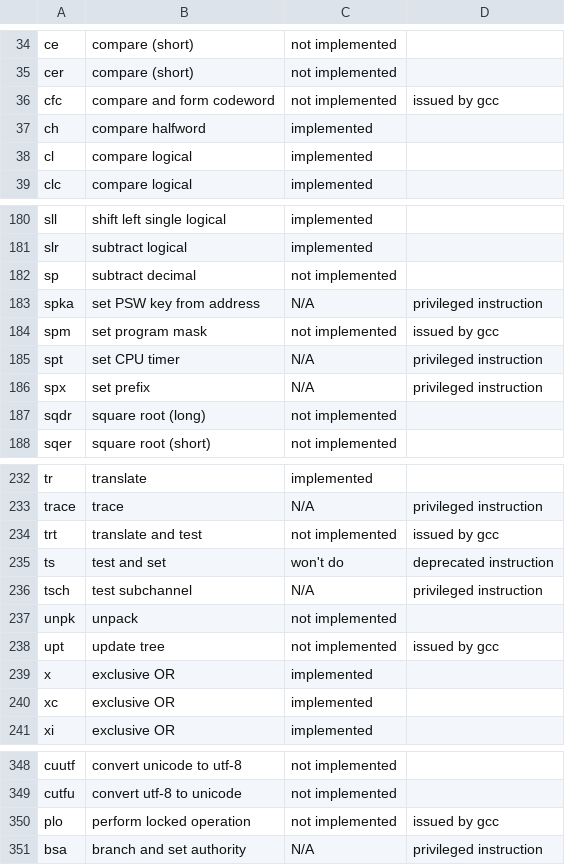
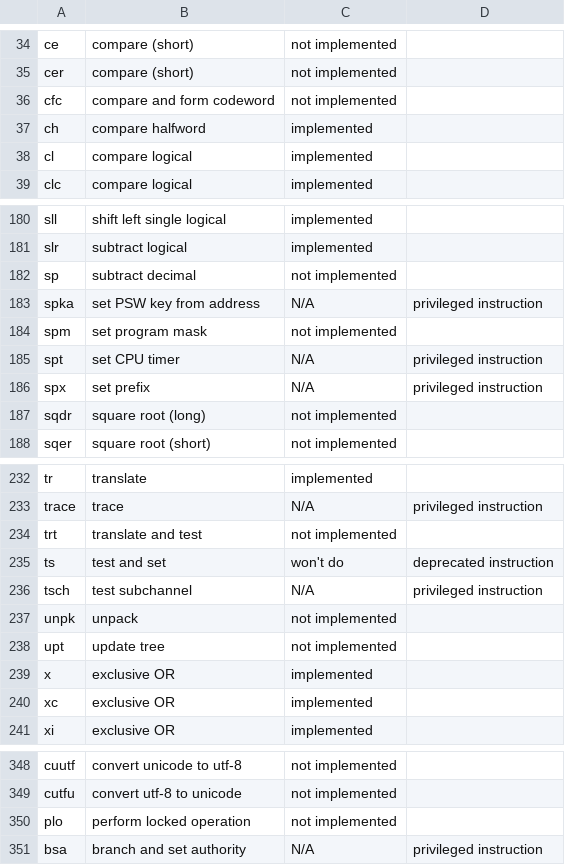
Before and after one commit to dumganhar/valgrind, a CSV file: docs/internals/s390-opcodes.csv, drawn as a sheet; only a part is shown, gaps mark what is left out.

Commit message:
Update s390 opcode list.

```diff
--- a/docs/internals/s390-opcodes.csv
+++ b/docs/internals/s390-opcodes.csv
@@ -35,3 +35,3 @@ ce,"compare (short)","not implemented",
 cer,"compare (short)","not implemented",
-cfc,"compare and form codeword","not implemented","issued by gcc"
+cfc,"compare and form codeword","not implemented",
 ch,"compare halfword",implemented,
@@ -183,3 +183,3 @@ sp,"subtract decimal","not implemented",
 spka,"set PSW key from address",N/A,"privileged instruction"
-spm,"set program mask","not implemented","issued by gcc"
+spm,"set program mask","not implemented",
 spt,"set CPU timer",N/A,"privileged instruction"
@@ -233,3 +233,3 @@ tr,translate,implemented,
 trace,trace,N/A,"privileged instruction"
-trt,"translate and test","not implemented","issued by gcc"
+trt,"translate and test","not implemented",
 ts,"test and set","won't do","deprecated instruction"
@@ -237,3 +237,3 @@ tsch,"test subchannel",N/A,"privileged instruction"
 unpk,unpack,"not implemented",
-upt,"update tree","not implemented","issued by gcc"
+upt,"update tree","not implemented",
 x,"exclusive OR",implemented,
@@ -349,3 +349,3 @@ cuutf,"convert unicode to utf-8","not implemented",
 cutfu,"convert utf-8 to unicode","not implemented",
-plo,"perform locked operation","not implemented","issued by gcc"
+plo,"perform locked operation","not implemented",
 bsa,"branch and set authority",N/A,"privileged instruction"
```
